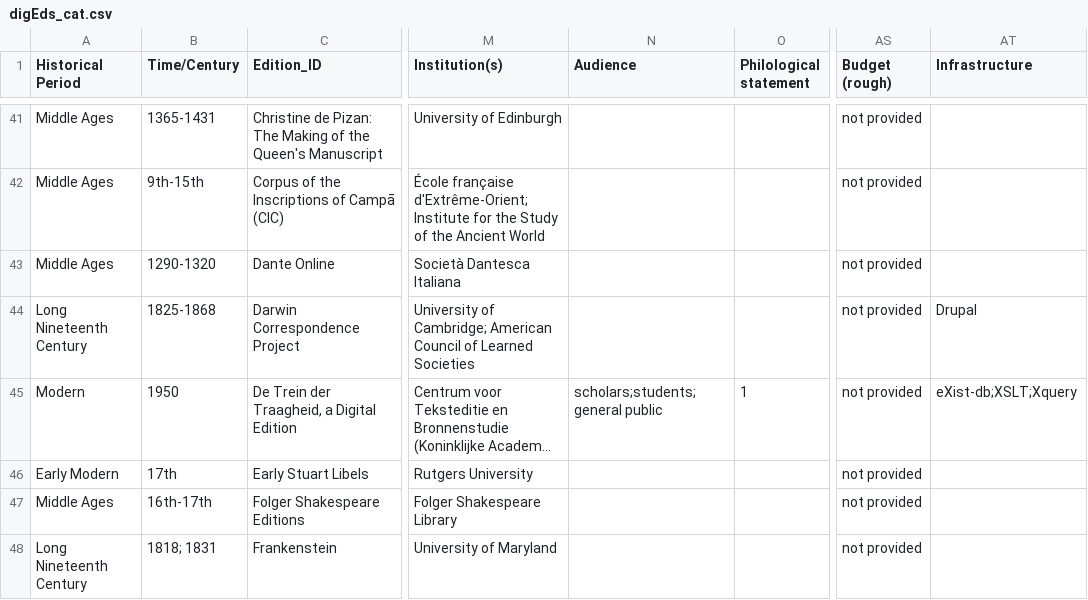
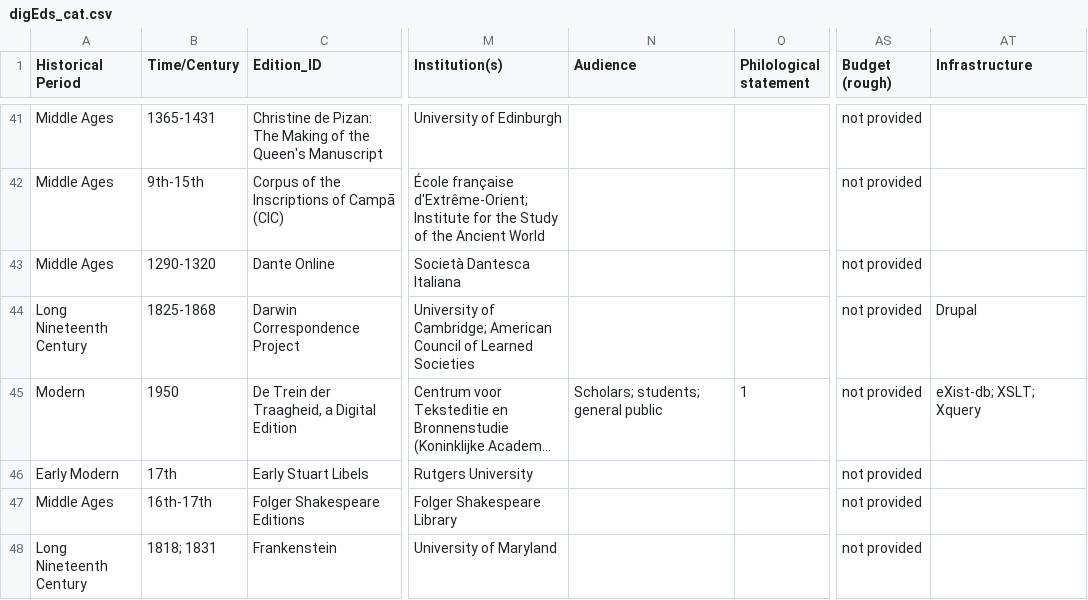
Before and after one commit to gfranzini/digEds_cat, a CSV file: digEds_cat.csv, drawn as a sheet; only a part is shown, gaps mark what is left out; long unchanged cells end in …; the diff names each change by its address in the sheet, - before the commit and + after, or states it on an @@ line.

Commit message:
Modification to pull request

```diff
--- a/digEds_cat.csv
+++ b/digEds_cat.csv
-N45 (Audience): scholars;students;general public
+N45 (Audience): Scholars; students; general public
-AT45 (Infrastructure): eXist-db;XSLT;Xquery
+AT45 (Infrastructure): eXist-db; XSLT; Xquery
```
